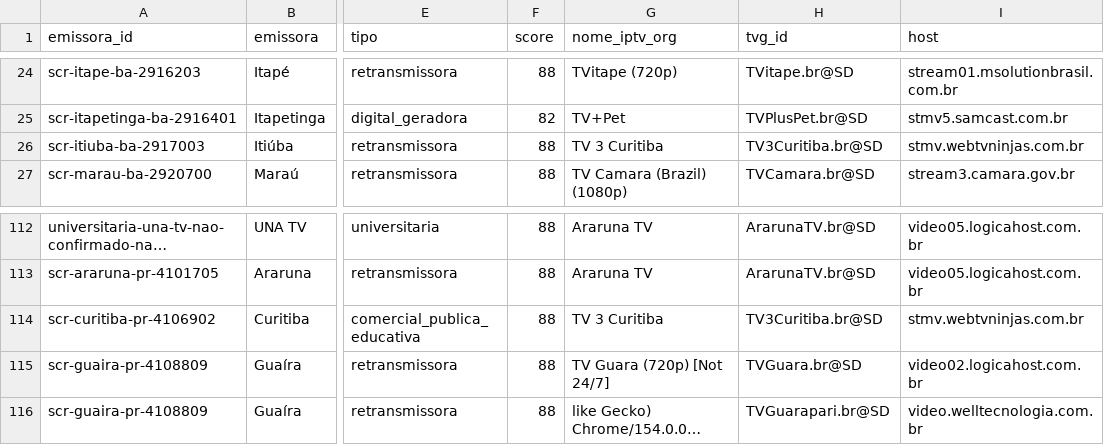
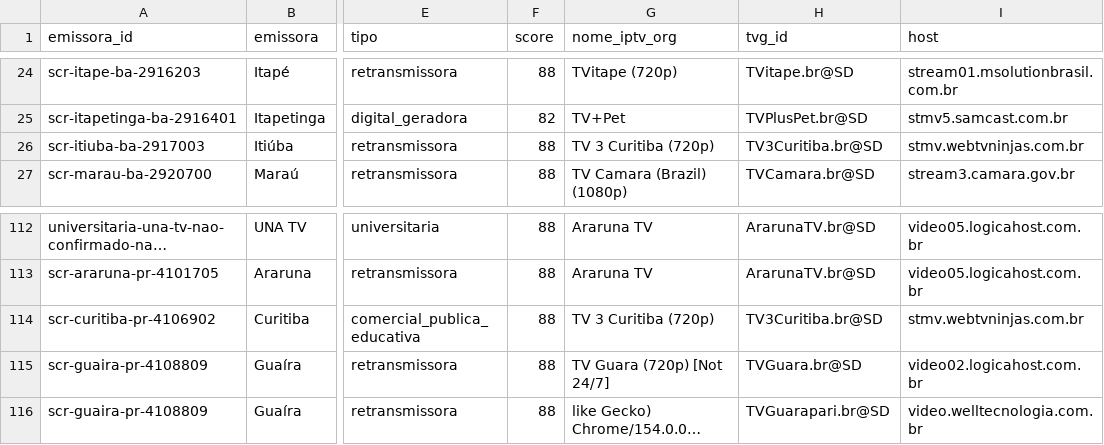
Before and after one commit to josemtocco/brasil-tv-m3u-scr-v3, a CSV file: output/iptv-org-candidatos.csv, drawn as a sheet; only a part is shown, gaps mark what is left out; long unchanged cells end in …; the diff names each change by its address in the sheet, - before the commit and + after, or states it on an @@ line.

```diff
--- a/output/iptv-org-candidatos.csv
+++ b/output/iptv-org-candidatos.csv
-G26 (nome_iptv_org): TV 3 Curitiba
+G26 (nome_iptv_org): TV 3 Curitiba (720p)
-G114 (nome_iptv_org): TV 3 Curitiba
+G114 (nome_iptv_org): TV 3 Curitiba (720p)
```
